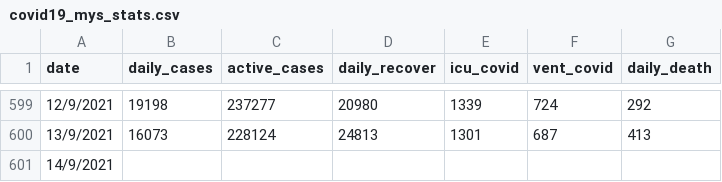
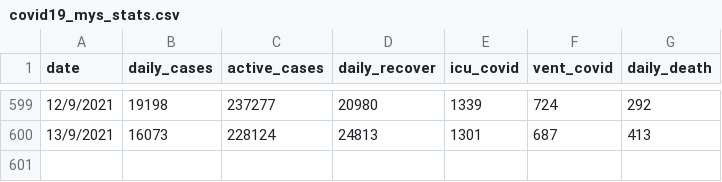
Before and after one commit to umaurosli/covid19_mys, a CSV file: covid19_mys_stats.csv, drawn as a sheet; only a part is shown, gaps mark what is left out; the diff names each change by its address in the sheet, - before the commit and + after, or states it on an @@ line.

Commit message:
Update covid19_mys_stats.csv

```diff
--- a/covid19_mys_stats.csv
+++ b/covid19_mys_stats.csv
-row 601: 14/9/2021
```
